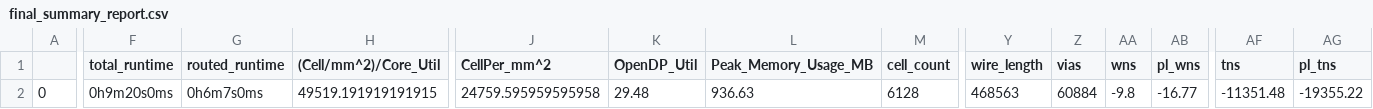
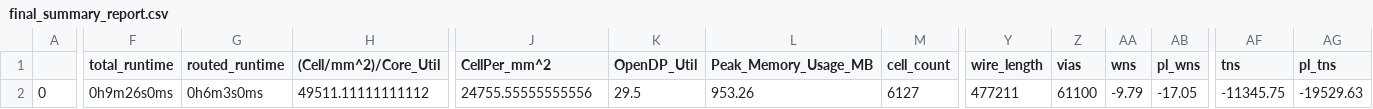
Before and after one commit to gitercn/riscduino_qcore_folk, a CSV file: signoff/pinmux/final_summary_report.csv, drawn as a sheet; only a part is shown, gaps mark what is left out; the diff covers the shown part only; the diff names each change by its address in the sheet, - before the commit and + after, or states it on an @@ line.

```diff
--- a/signoff/pinmux/final_summary_report.csv
+++ b/signoff/pinmux/final_summary_report.csv
-F2 (total_runtime): 0h9m20s0ms
+F2 (total_runtime): 0h9m26s0ms
-G2 (routed_runtime): 0h6m7s0ms
+G2 (routed_runtime): 0h6m3s0ms
-H2 ((Cell/mm^2)/Core_Util): 49519.191919191915
+H2 ((Cell/mm^2)/Core_Util): 49511.11111111112
-J2 (CellPer_mm^2): 24759.595959595958
+J2 (CellPer_mm^2): 24755.55555555556
-K2 (OpenDP_Util): 29.48
+K2 (OpenDP_Util): 29.5
-L2 (Peak_Memory_Usage_MB): 936.63
+L2 (Peak_Memory_Usage_MB): 953.26
-M2 (cell_count): 6128
+M2 (cell_count): 6127
-Y2 (wire_length): 468563
+Y2 (wire_length): 477211
-Z2 (vias): 60884
+Z2 (vias): 61100
-AA2 (wns): -9.8
+AA2 (wns): -9.79
-AB2 (pl_wns): -16.77
+AB2 (pl_wns): -17.05
-AF2 (tns): -11351.48
+AF2 (tns): -11345.75
-AG2 (pl_tns): -19355.22
+AG2 (pl_tns): -19529.63
```
Also changed, not shown: 16 edited cells elsewhere in this file, signoff/uart_i2cm_usb_spi_top/final_summary_report.csv, signoff/user_project_wrapper/final_summary_report.csv, 52 other files.
